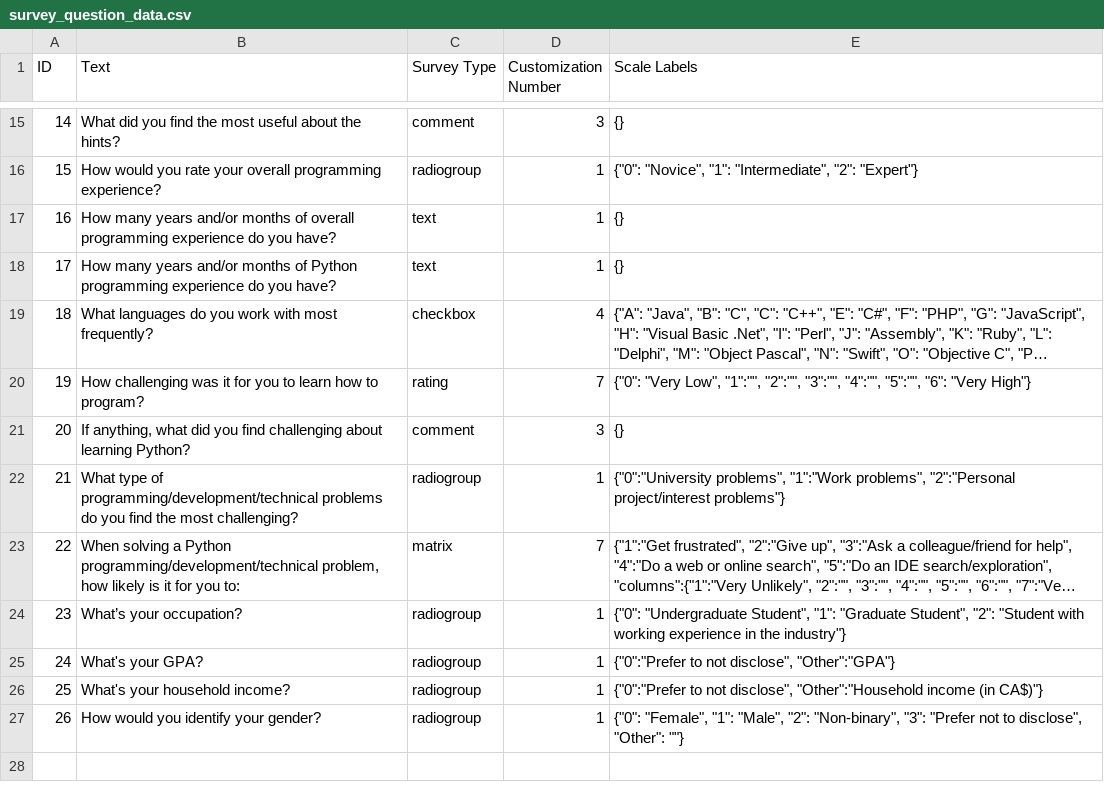
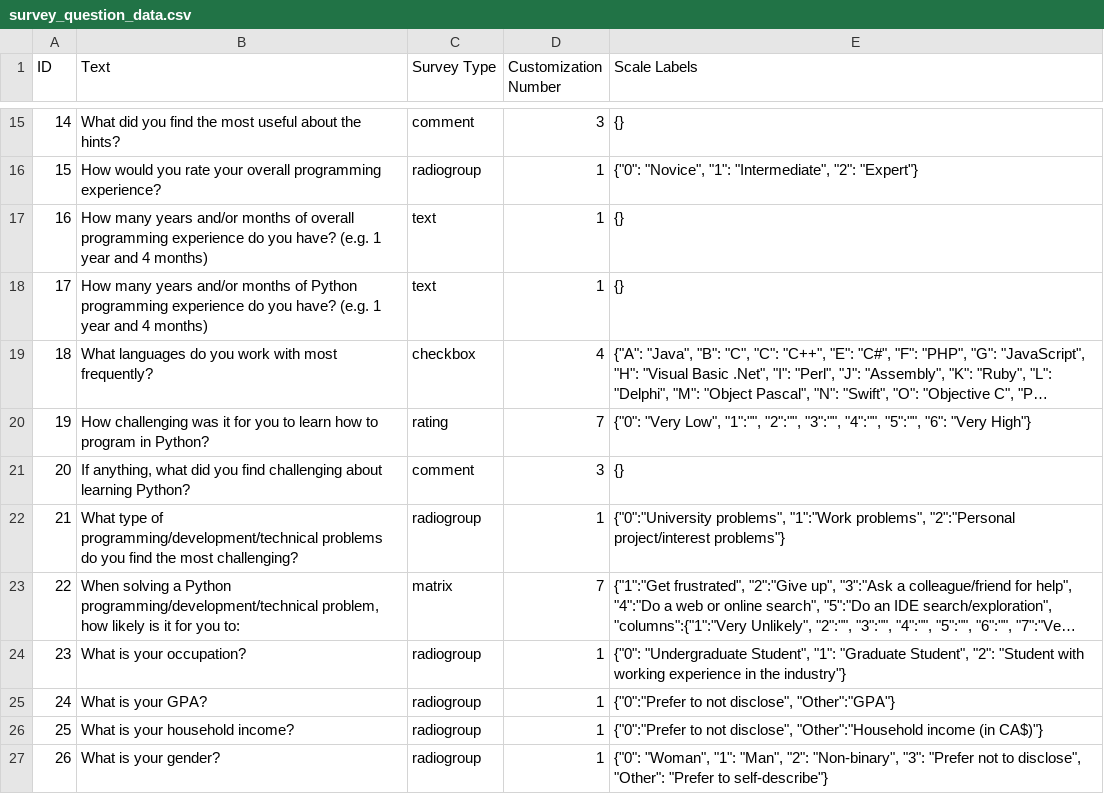
Before and after one commit to carlosmcgregor/cogtracker, a CSV file: survey_question_data.csv, drawn as a sheet; only a part is shown, gaps mark what is left out; long unchanged cells end in …; the diff names each change by its address in the sheet, - before the commit and + after, or states it on an @@ line.

```diff
--- a/survey_question_data.csv
+++ b/survey_question_data.csv
-B17 (Text): …you have?
+B17 (Text): …you have? (e.g. 1 year and 4 months)
-B18 (Text): …you have?
+B18 (Text): …you have? (e.g. 1 year and 4 months)
-B20 (Text): …how to program?
+B20 (Text): …how to program in Python?
-B24 (Text): What’s your occupation?
+B24 (Text): What is your occupation?
-B25 (Text): What's your GPA?
+B25 (Text): What is your GPA?
-B26 (Text): What's your household income?
+B26 (Text): What is your household income?
-B27 (Text): How would you identify your gender?
+B27 (Text): What is your gender?
-E27 (Scale Labels): {"0": "Female", "1": "Male", "2": "Non-binary", "3": "Prefer not to disclose", "Other": ""}
+E27 (Scale Labels): {"0": "Woman", "1": "Man", "2": "Non-binary", "3": "Prefer not to disclose", "Other": "Prefer to self-describe"}
```
Also changed, not shown: experiment_data.csv, question_data.csv.
